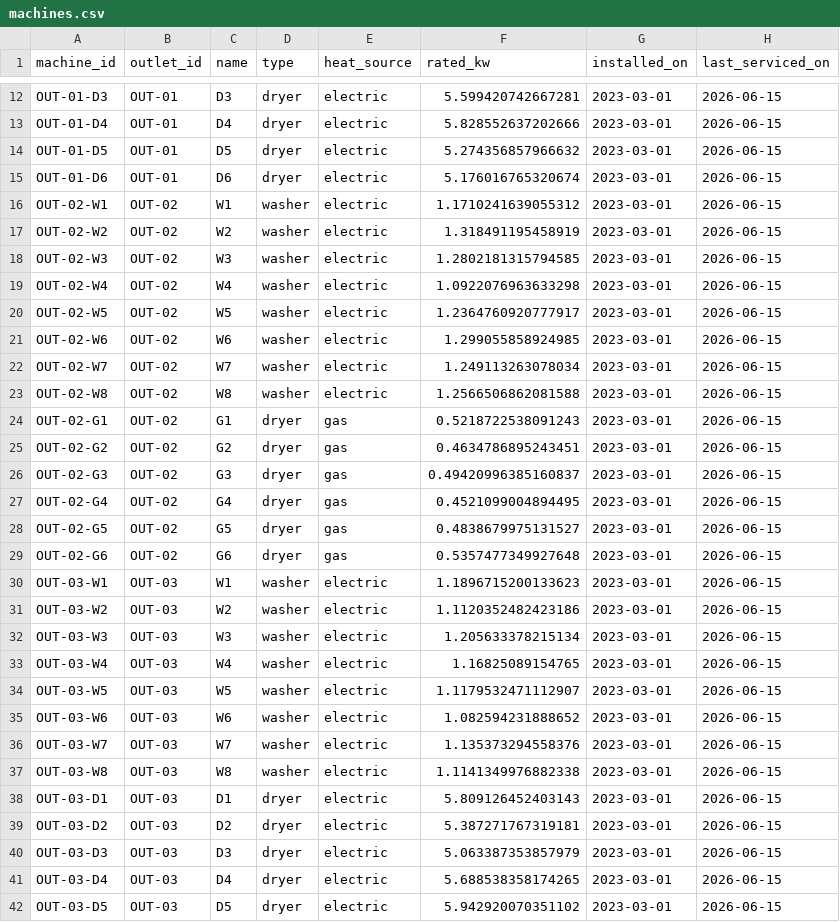
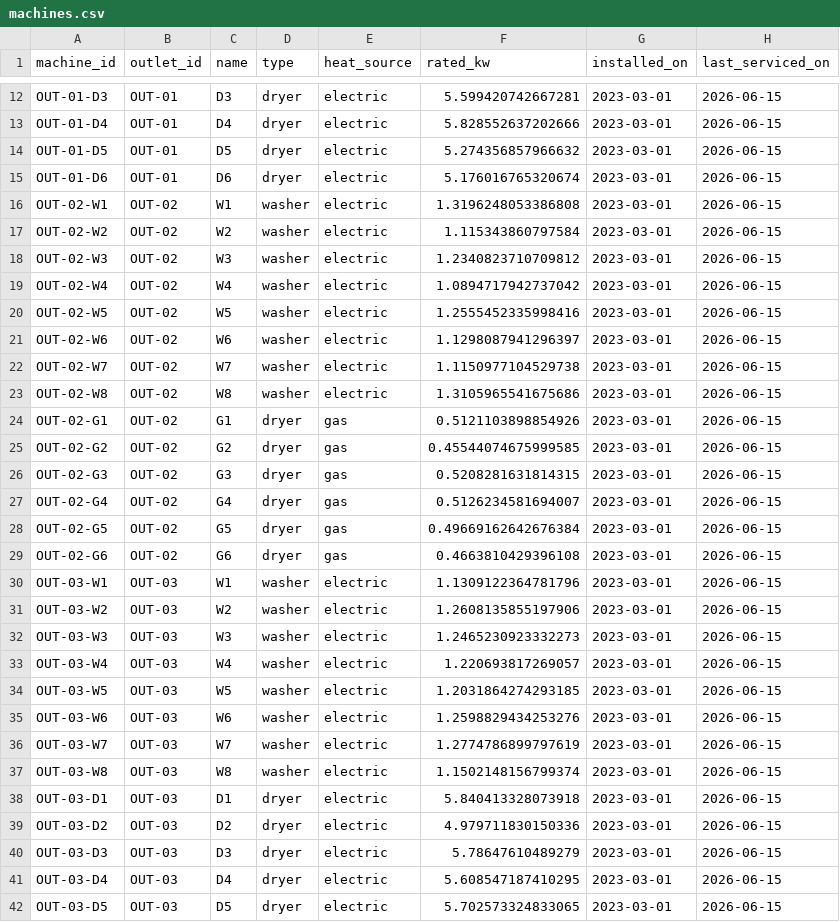
Before and after one commit to No0bmazt3r/SmartFlux-EDIS-Energy-Demand-Intelligence-System-, a CSV file: data/sample/machines.csv, drawn as a sheet; only a part is shown, gaps mark what is left out; the diff covers the shown part only.

```diff
--- a/data/sample/machines.csv
+++ b/data/sample/machines.csv
@@ -15,28 +15,28 @@ OUT-01-D5,OUT-01,D5,dryer,electric,5.274356857966632,2023-03-01,2026-06-15
 OUT-01-D6,OUT-01,D6,dryer,electric,5.176016765320674,2023-03-01,2026-06-15
-OUT-02-W1,OUT-02,W1,washer,electric,1.1710241639055312,2023-03-01,2026-06-15
-OUT-02-W2,OUT-02,W2,washer,electric,1.318491195458919,2023-03-01,2026-06-15
-OUT-02-W3,OUT-02,W3,washer,electric,1.2802181315794585,2023-03-01,2026-06-15
-OUT-02-W4,OUT-02,W4,washer,electric,1.0922076963633298,2023-03-01,2026-06-15
-OUT-02-W5,OUT-02,W5,washer,electric,1.2364760920777917,2023-03-01,2026-06-15
-OUT-02-W6,OUT-02,W6,washer,electric,1.299055858924985,2023-03-01,2026-06-15
-OUT-02-W7,OUT-02,W7,washer,electric,1.249113263078034,2023-03-01,2026-06-15
-OUT-02-W8,OUT-02,W8,washer,electric,1.2566506862081588,2023-03-01,2026-06-15
-OUT-02-G1,OUT-02,G1,dryer,gas,0.5218722538091243,2023-03-01,2026-06-15
-OUT-02-G2,OUT-02,G2,dryer,gas,0.4634786895243451,2023-03-01,2026-06-15
-OUT-02-G3,OUT-02,G3,dryer,gas,0.49420996385160837,2023-03-01,2026-06-15
-OUT-02-G4,OUT-02,G4,dryer,gas,0.4521099004894495,2023-03-01,2026-06-15
-OUT-02-G5,OUT-02,G5,dryer,gas,0.4838679975131527,2023-03-01,2026-06-15
-OUT-02-G6,OUT-02,G6,dryer,gas,0.5357477349927648,2023-03-01,2026-06-15
-OUT-03-W1,OUT-03,W1,washer,electric,1.1896715200133623,2023-03-01,2026-06-15
-OUT-03-W2,OUT-03,W2,washer,electric,1.1120352482423186,2023-03-01,2026-06-15
-OUT-03-W3,OUT-03,W3,washer,electric,1.205633378215134,2023-03-01,2026-06-15
-OUT-03-W4,OUT-03,W4,washer,electric,1.16825089154765,2023-03-01,2026-06-15
-OUT-03-W5,OUT-03,W5,washer,electric,1.1179532471112907,2023-03-01,2026-06-15
-OUT-03-W6,OUT-03,W6,washer,electric,1.082594231888652,2023-03-01,2026-06-15
-OUT-03-W7,OUT-03,W7,washer,electric,1.135373294558376,2023-03-01,2026-06-15
-OUT-03-W8,OUT-03,W8,washer,electric,1.1141349976882338,2023-03-01,2026-06-15
-OUT-03-D1,OUT-03,D1,dryer,electric,5.809126452403143,2023-03-01,2026-06-15
-OUT-03-D2,OUT-03,D2,dryer,electric,5.387271767319181,2023-03-01,2026-06-15
-OUT-03-D3,OUT-03,D3,dryer,electric,5.063387353857979,2023-03-01,2026-06-15
-OUT-03-D4,OUT-03,D4,dryer,electric,5.688538358174265,2023-03-01,2026-06-15
-OUT-03-D5,OUT-03,D5,dryer,electric,5.942920070351102,2023-03-01,2026-06-15
+OUT-02-W1,OUT-02,W1,washer,electric,1.3196248053386808,2023-03-01,2026-06-15
+OUT-02-W2,OUT-02,W2,washer,electric,1.115343860797584,2023-03-01,2026-06-15
+OUT-02-W3,OUT-02,W3,washer,electric,1.2340823710709812,2023-03-01,2026-06-15
+OUT-02-W4,OUT-02,W4,washer,electric,1.0894717942737042,2023-03-01,2026-06-15
+OUT-02-W5,OUT-02,W5,washer,electric,1.2555452335998416,2023-03-01,2026-06-15
+OUT-02-W6,OUT-02,W6,washer,electric,1.1298087941296397,2023-03-01,2026-06-15
+OUT-02-W7,OUT-02,W7,washer,electric,1.1150977104529738,2023-03-01,2026-06-15
+OUT-02-W8,OUT-02,W8,washer,electric,1.3105965541675686,2023-03-01,2026-06-15
+OUT-02-G1,OUT-02,G1,dryer,gas,0.5121103898854926,2023-03-01,2026-06-15
+OUT-02-G2,OUT-02,G2,dryer,gas,0.45544074675999585,2023-03-01,2026-06-15
+OUT-02-G3,OUT-02,G3,dryer,gas,0.5208281631814315,2023-03-01,2026-06-15
+OUT-02-G4,OUT-02,G4,dryer,gas,0.5126234581694007,2023-03-01,2026-06-15
+OUT-02-G5,OUT-02,G5,dryer,gas,0.49669162642676384,2023-03-01,2026-06-15
+OUT-02-G6,OUT-02,G6,dryer,gas,0.4663810429396108,2023-03-01,2026-06-15
+OUT-03-W1,OUT-03,W1,washer,electric,1.1309122364781796,2023-03-01,2026-06-15
+OUT-03-W2,OUT-03,W2,washer,electric,1.2608135855197906,2023-03-01,2026-06-15
+OUT-03-W3,OUT-03,W3,washer,electric,1.2465230923332273,2023-03-01,2026-06-15
+OUT-03-W4,OUT-03,W4,washer,electric,1.220693817269057,2023-03-01,2026-06-15
+OUT-03-W5,OUT-03,W5,washer,electric,1.2031864274293185,2023-03-01,2026-06-15
+OUT-03-W6,OUT-03,W6,washer,electric,1.2598829434253276,2023-03-01,2026-06-15
+OUT-03-W7,OUT-03,W7,washer,electric,1.2774786899797619,2023-03-01,2026-06-15
+OUT-03-W8,OUT-03,W8,washer,electric,1.1502148156799374,2023-03-01,2026-06-15
+OUT-03-D1,OUT-03,D1,dryer,electric,5.840413328073918,2023-03-01,2026-06-15
+OUT-03-D2,OUT-03,D2,dryer,electric,4.979711830150336,2023-03-01,2026-06-15
+OUT-03-D3,OUT-03,D3,dryer,electric,5.78647610489279,2023-03-01,2026-06-15
+OUT-03-D4,OUT-03,D4,dryer,electric,5.608547187410295,2023-03-01,2026-06-15
+OUT-03-D5,OUT-03,D5,dryer,electric,5.702573324833065,2023-03-01,2026-06-15
```
Also changed, not shown: 1 edited cell elsewhere in this file, data/sample/meter_readings.csv, 42 other files.
